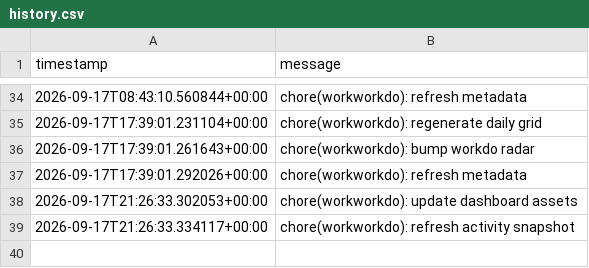
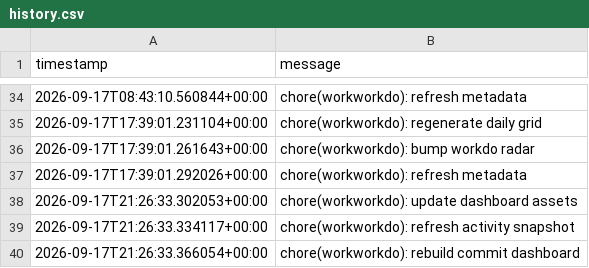
Before and after one commit to glcskl/workworkdo, a CSV file: data/history.csv, drawn as a sheet; only a part is shown, gaps mark what is left out; the diff names each change by its address in the sheet, - before the commit and + after, or states it on an @@ line.

Commit message:
chore(workworkdo): rebuild commit dashboard

```diff
--- a/data/history.csv
+++ b/data/history.csv
+row 40: 2026-09-17T21:26:33.366054+00:00 | chore(workworkdo): rebuild commit dashboard
```
